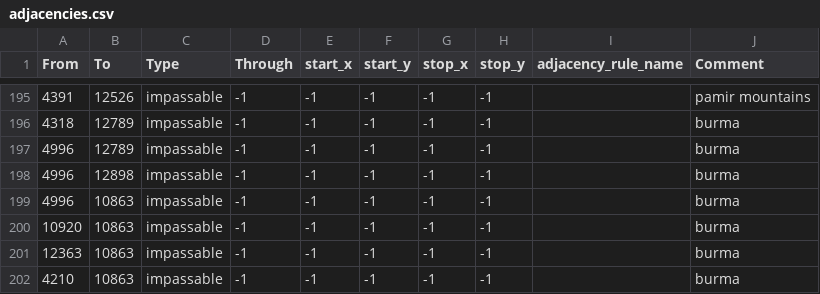
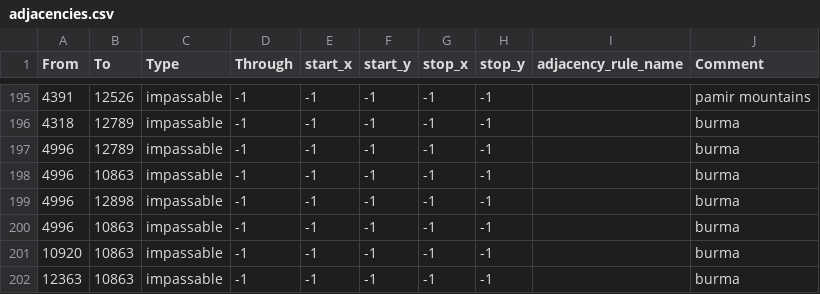
Before and after one commit to Atl043/PFU-1.5.3, a CSV file: map/adjacencies.csv, drawn as a sheet; only a part is shown, gaps mark what is left out; the shorter side is filled out with more unchanged rows.

```diff
--- a/map/adjacencies.csv
+++ b/map/adjacencies.csv
@@ -197,2 +197,3 @@ From;To;Type;Through;start_x;start_y;stop_x;stop_y;adjacency_rule_name;Comment
 4996;12789;impassable;-1;-1;-1;-1;-1;;burma
+4996;10863;impassable;-1;-1;-1;-1;-1;;burma
 4996;12898;impassable;-1;-1;-1;-1;-1;;burma
```
Also changed, not shown: 2 other files.
